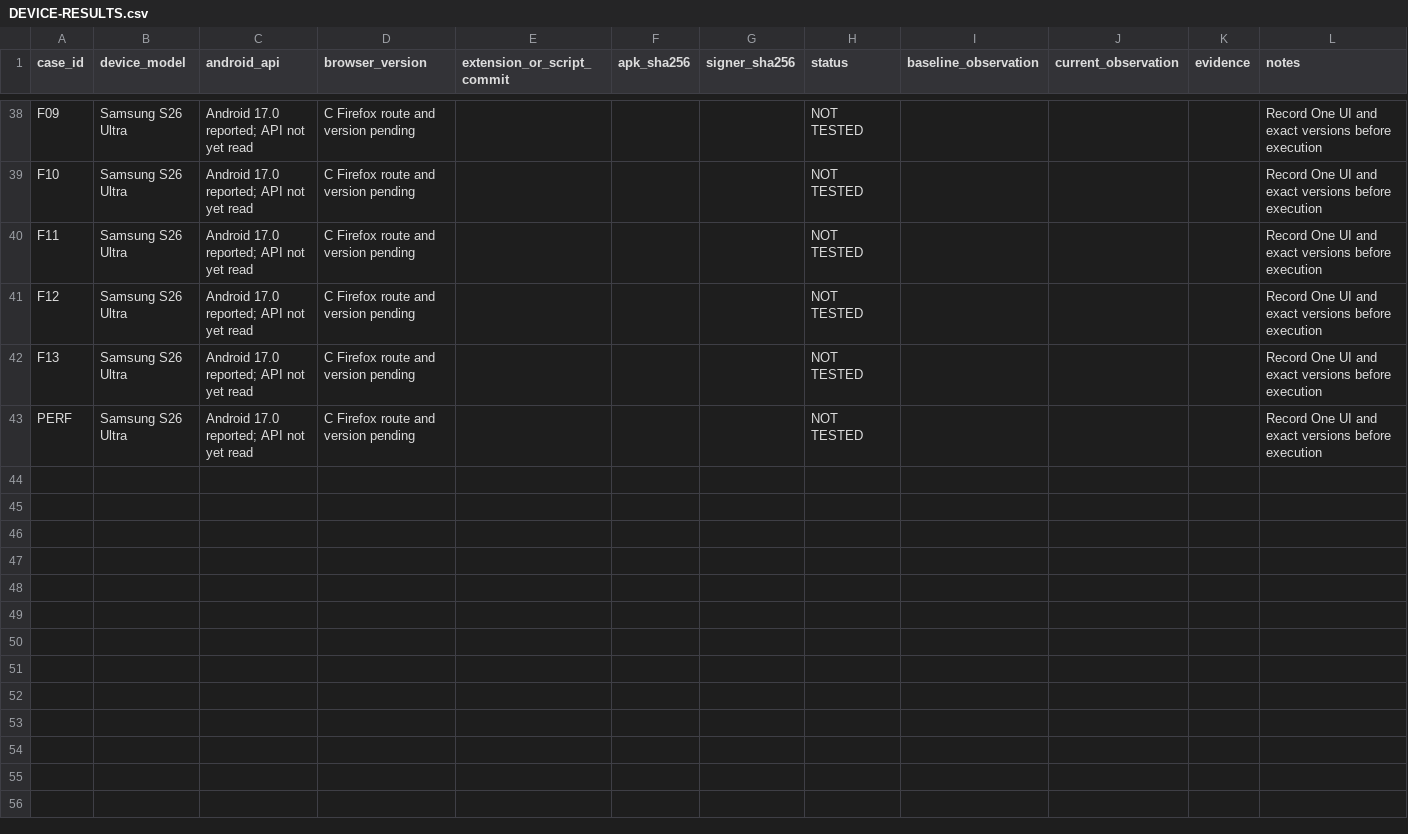
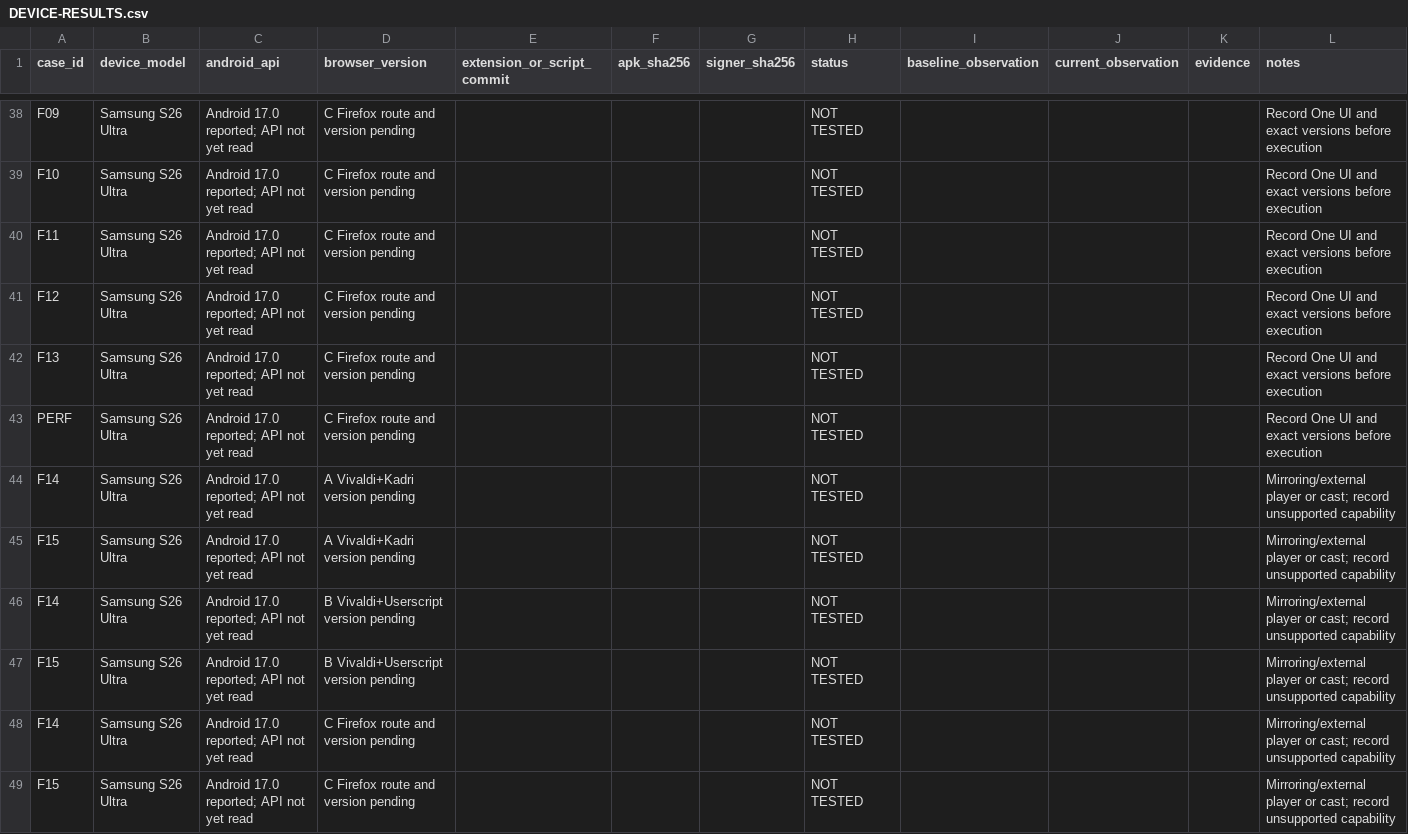
Before and after one commit to Owndot/video-assistent-helper, a CSV file: DEVICE-RESULTS.csv, drawn as a sheet; only a part is shown, gaps mark what is left out; the diff names each change by its address in the sheet, - before the commit and + after, or states it on an @@ line.

Commit message:
Include mirroring and external-player continuity in physical acceptance matrix

```diff
--- a/DEVICE-RESULTS.csv
+++ b/DEVICE-RESULTS.csv
+row 44: F14 | Samsung S26 Ultra | Android 17.0 reported; API not yet read | A Vivaldi+Kadri version pending |  |  |  | NOT TESTED |  |  |  | Mirroring/external player or cast; record unsupported capability
+row 45: F15 | Samsung S26 Ultra | Android 17.0 reported; API not yet read | A Vivaldi+Kadri version pending |  |  |  | NOT TESTED |  |  |  | Mirroring/external player or cast; record unsupported capability
+row 46: F14 | Samsung S26 Ultra | Android 17.0 reported; API not yet read | B Vivaldi+Userscript version pending |  |  |  | NOT TESTED |  |  |  | Mirroring/external player or cast; record unsupported capability
+row 47: F15 | Samsung S26 Ultra | Android 17.0 reported; API not yet read | B Vivaldi+Userscript version pending |  |  |  | NOT TESTED |  |  |  | Mirroring/external player or cast; record unsupported capability
+row 48: F14 | Samsung S26 Ultra | Android 17.0 reported; API not yet read | C Firefox route and version pending |  |  |  | NOT TESTED |  |  |  | Mirroring/external player or cast; record unsupported capability
+row 49: F15 | Samsung S26 Ultra | Android 17.0 reported; API not yet read | C Firefox route and version pending |  |  |  | NOT TESTED |  |  |  | Mirroring/external player or cast; record unsupported capability
```
Also changed, not shown: 2 other files.
